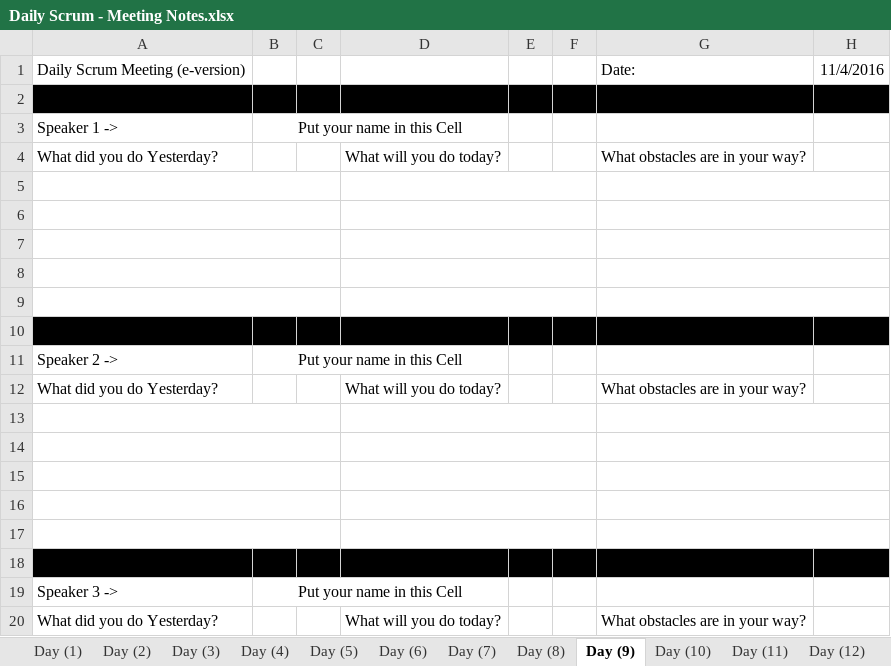
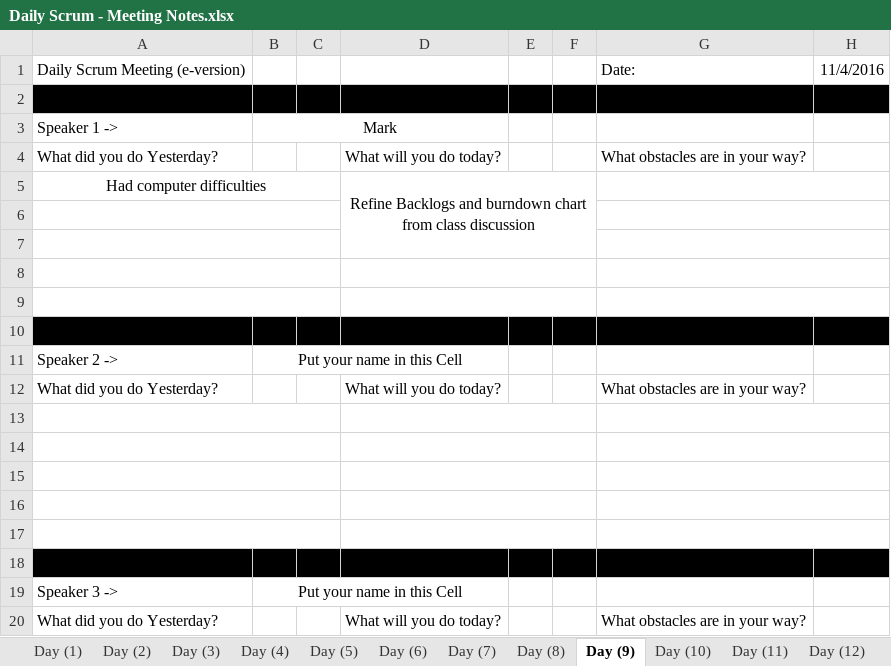
Before and after one commit to elliae01/assignment8, an Excel workbook: assignment8/src/MeetingNotes/Daily Scrum - Meeting Notes.xlsx, sheet Day (9), drawn as a sheet; values as stored, in another font and other column widths than the file's, no borders; removed rows and columns are numbered as before the commit, all else as after; the diff names each change by its address in the sheet, - before the commit and + after, or states it on an @@ line.

```diff
--- a/assignment8/src/MeetingNotes/Daily Scrum - Meeting Notes.xlsx (sheet Day (9))
+++ b/assignment8/src/MeetingNotes/Daily Scrum - Meeting Notes.xlsx (sheet Day (9))
-B3: Put your name in this Cell
+B3: Mark
-row 5: (empty)
+row 5: Had computer difficulties |  |  | Refine Backlogs and burndown chart from class discussion
-D5:F5 merged
+D5:F7 merged
-D6:F6 merged
-D7:F7 merged
```
Also changed, not shown: sheet Day (8), sheet Day (10), sheet Day (6), sheet Day (7).
